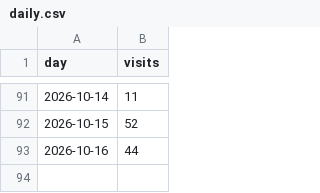
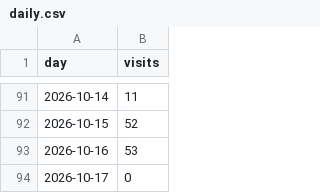
Before and after one commit to akshatpagariya909-svg/Pagaria, a CSV file: daily.csv, drawn as a sheet; only a part is shown, gaps mark what is left out.

```diff
--- a/daily.csv
+++ b/daily.csv
@@ -92,2 +92,3 @@ day,visits
 2026-10-15,52
-2026-10-16,44
+2026-10-16,53
+2026-10-17,0
```
Also changed, not shown: 1 other file.
